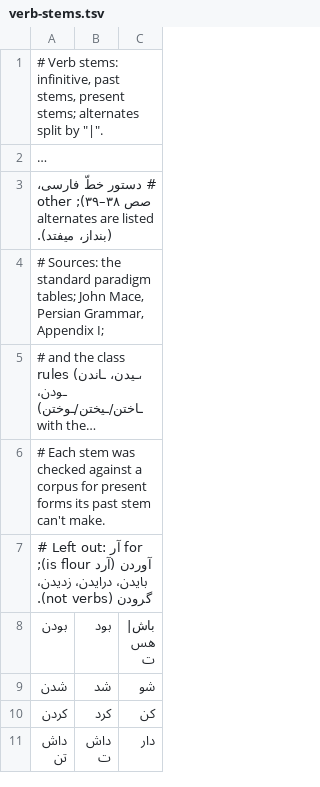
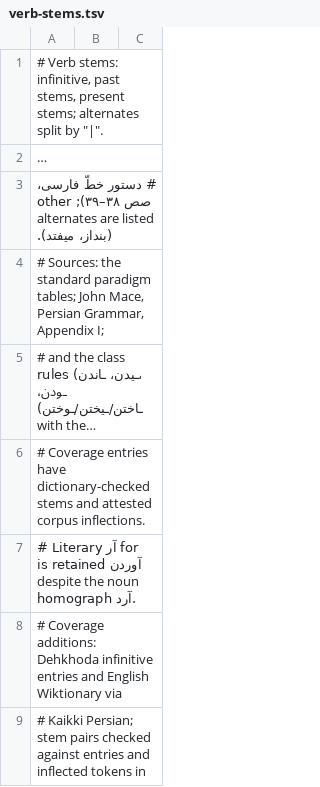
Before and after one commit to ghazalai/ghazal-nlp, a TSV file: ghazal_nlp/data/verb-stems.tsv, drawn as a sheet; only a part is shown; the shorter side is filled out with more unchanged rows; long unchanged cells end in …; the diff covers the shown part only; the diff names each change by its address in the sheet, - before the commit and + after, or states it on an @@ line.

```diff
--- a/ghazal_nlp/data/verb-stems.tsv
+++ b/ghazal_nlp/data/verb-stems.tsv
-A6: # Each stem was checked against a corpus for present forms its past stem can't make.
+A6: # Coverage entries have dictionary-checked stems and attested corpus inflections.
-A7: # Left out: آر for آوردن (آرد is flour); بایدن، درایدن، زدیدن، گرودن (not verbs).
+A7: # Literary آر for آوردن is retained despite the noun homograph آرد.
+row 8: # Coverage additions: Dehkhoda infinitive entries and English Wiktionary via
+row 9: # Kaikki Persian; stem pairs checked against entries and inflected tokens in
```
Also changed, not shown: 63 added rows and 1 edited cell elsewhere in this file, ghazal_nlp/data/verb-preverbs.tsv, 3 other files.
